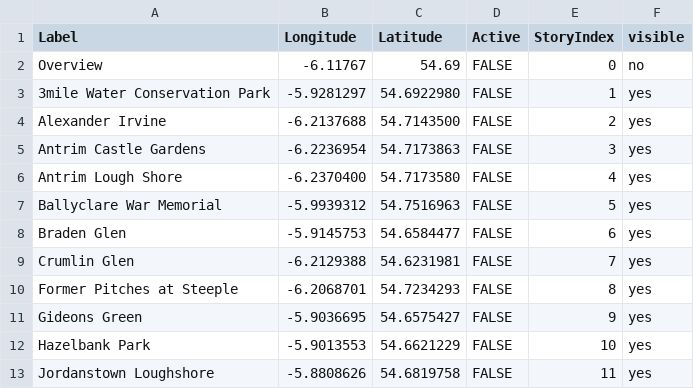
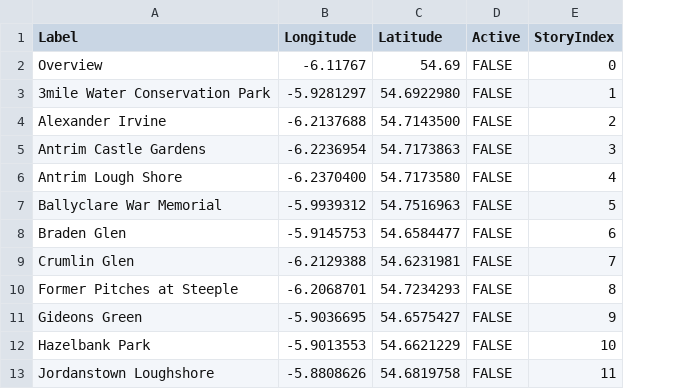
Before and after one commit to tf1158/ft554126.github.io, a CSV file: resources/index-map/index-map-layer.csv, drawn as a sheet; the diff names each change by its address in the sheet, - before the commit and + after, or states it on an @@ line.

Commit message:
Update index-map-layer.csv

```diff
--- a/resources/index-map/index-map-layer.csv
+++ b/resources/index-map/index-map-layer.csv
-column F (visible), rows 2-13: no | yes | yes | yes | yes | yes | yes | yes | yes | yes | yes | yes
```
